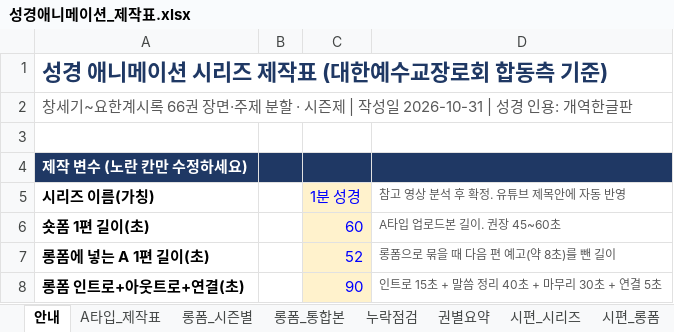
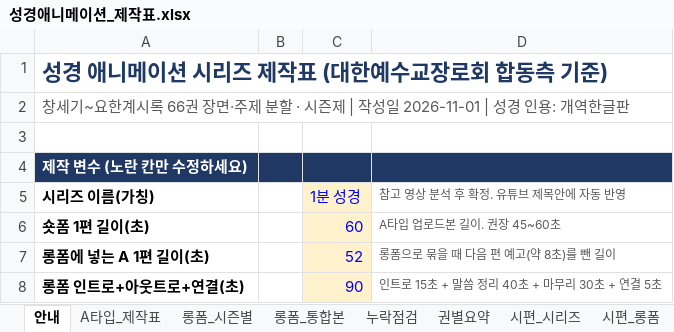
Before and after one commit to philiamose-gif/owner, an Excel workbook: 성경애니메이션_제작표.xlsx, sheet 안내, drawn as a sheet; only a part is shown; values as stored, in another font and other column widths than the file's, no borders; the diff names each change by its address in the sheet, - before the commit and + after, or states it on an @@ line.

```diff
--- a/성경애니메이션_제작표.xlsx (sheet 안내)
+++ b/성경애니메이션_제작표.xlsx (sheet 안내)
-A2 (시리즈 이름(가칭)): …작성일 2026-10-31 | 성경…
+A2 (시리즈 이름(가칭)): …작성일 2026-11-01 | 성경…
```
Also changed, not shown: 4 other files.
